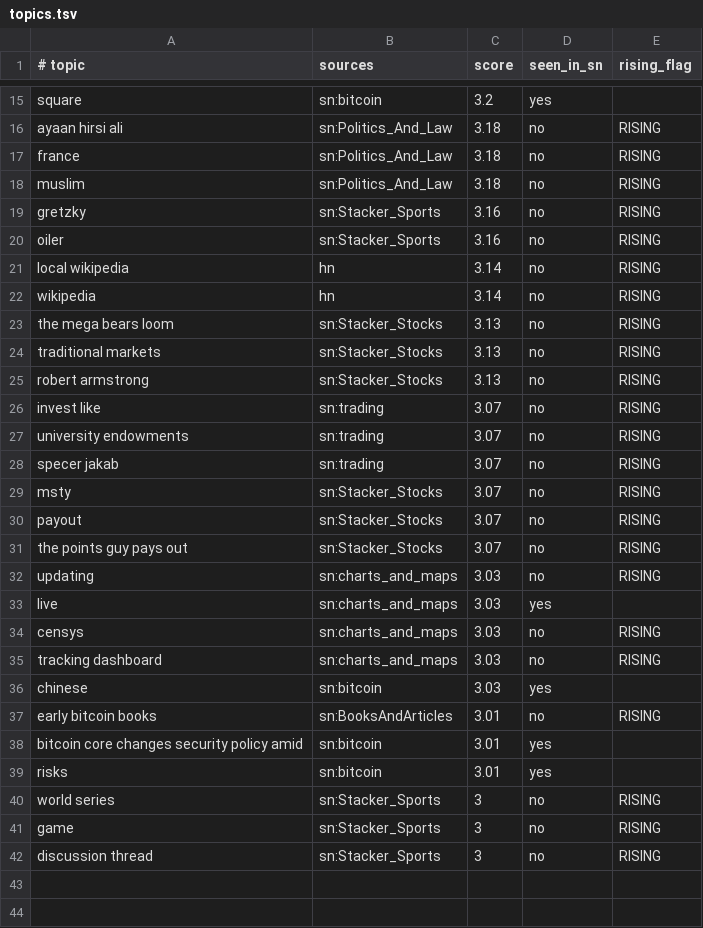
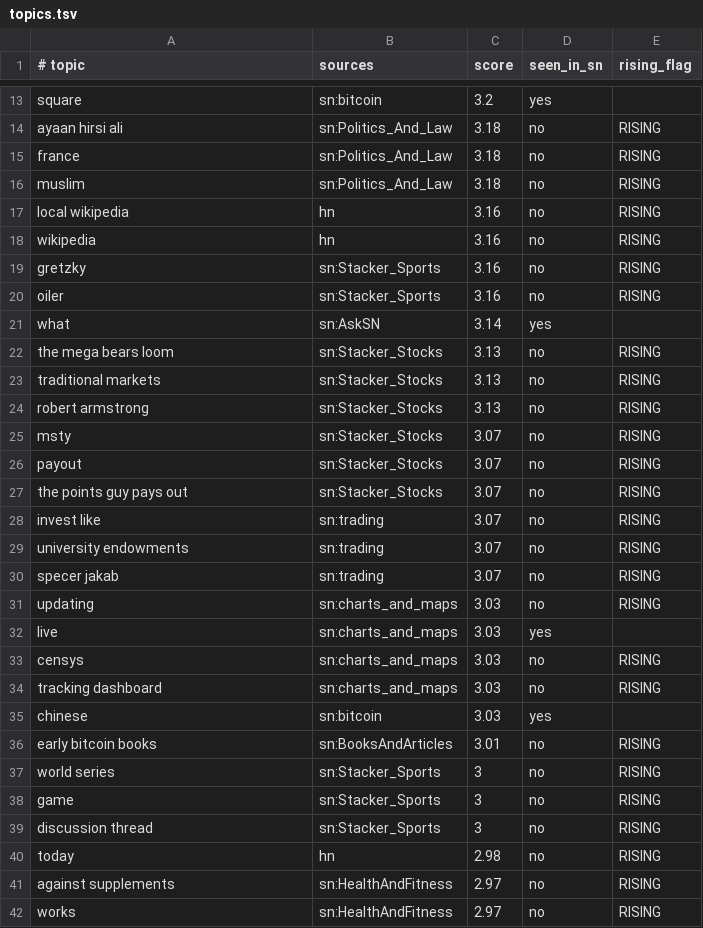
Before and after one commit to hieuk48/sn-monetization-runtime, a TSV file: data/trending/topics.tsv, drawn as a sheet; only a part is shown, gaps mark what is left out; the diff covers the shown part only.

```diff
--- a/data/trending/topics.tsv
+++ b/data/trending/topics.tsv
@@ -18,6 +16,7 @@ france	sn:Politics_And_Law	3.18	no	RISING
 muslim	sn:Politics_And_Law	3.18	no	RISING
+local wikipedia	hn	3.16	no	RISING
+wikipedia	hn	3.16	no	RISING
 gretzky	sn:Stacker_Sports	3.16	no	RISING
 oiler	sn:Stacker_Sports	3.16	no	RISING
-local wikipedia	hn	3.14	no	RISING
-wikipedia	hn	3.14	no	RISING
+what	sn:AskSN	3.14	yes	
 the mega bears loom	sn:Stacker_Stocks	3.13	no	RISING
@@ -25,2 +24,5 @@ traditional markets	sn:Stacker_Stocks	3.13	no	RISING
 robert armstrong	sn:Stacker_Stocks	3.13	no	RISING
+msty	sn:Stacker_Stocks	3.07	no	RISING
+payout	sn:Stacker_Stocks	3.07	no	RISING
+the points guy pays out	sn:Stacker_Stocks	3.07	no	RISING
 invest like	sn:trading	3.07	no	RISING
@@ -28,5 +30,2 @@ university endowments	sn:trading	3.07	no	RISING
 specer jakab	sn:trading	3.07	no	RISING
-msty	sn:Stacker_Stocks	3.07	no	RISING
-payout	sn:Stacker_Stocks	3.07	no	RISING
-the points guy pays out	sn:Stacker_Stocks	3.07	no	RISING
 updating	sn:charts_and_maps	3.03	no	RISING
@@ -37,4 +36,2 @@ chinese	sn:bitcoin	3.03	yes
 early bitcoin books	sn:BooksAndArticles	3.01	no	RISING
-bitcoin core changes security policy amid	sn:bitcoin	3.01	yes	
-risks	sn:bitcoin	3.01	yes	
 world series	sn:Stacker_Sports	3	no	RISING
@@ -42 +39,4 @@ game	sn:Stacker_Sports	3	no	RISING
 discussion thread	sn:Stacker_Sports	3	no	RISING
+today	hn	2.98	no	RISING
+against supplements	sn:HealthAndFitness	2.97	no	RISING
+works	sn:HealthAndFitness	2.97	no	RISING
```
Also changed, not shown: 1 added row, 3 removed rows and 4 edited cells elsewhere in this file.
